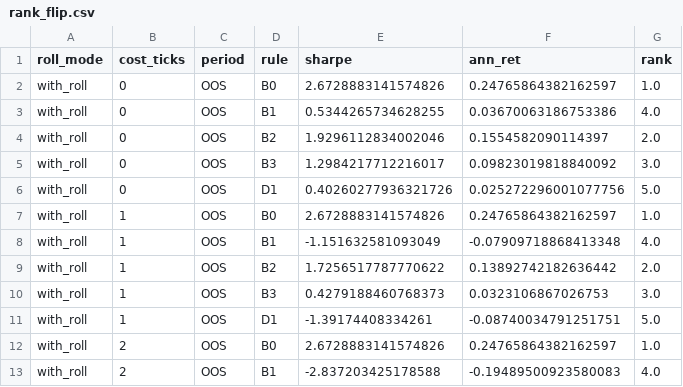
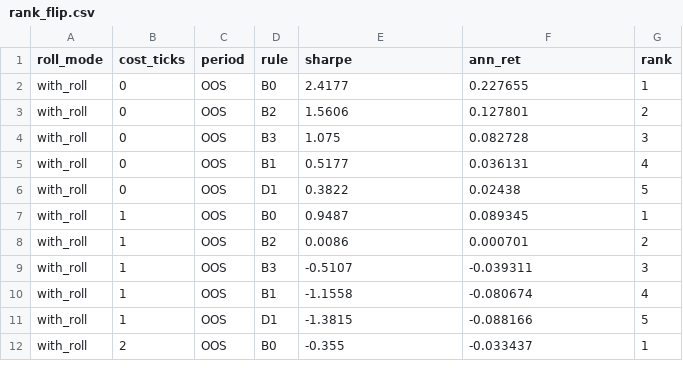
Before and after one commit to lxj808624/skill-futures-session-split, a CSV file: outputs/rank_flip.csv, drawn as a sheet; only a part is shown; the diff covers the shown part only.

Commit message:
docs/outputs: v3 等成本口径终版（成本记账修正全量重算）

```diff
--- a/outputs/rank_flip.csv
+++ b/outputs/rank_flip.csv
@@ -1,13 +1,12 @@
 roll_mode,cost_ticks,period,rule,sharpe,ann_ret,rank
-with_roll,0,OOS,B0,2.6728883141574826,0.24765864382162597,1.0
-with_roll,0,OOS,B1,0.5344265734628255,0.03670063186753386,4.0
-with_roll,0,OOS,B2,1.9296112834002046,0.1554582090114397,2.0
-with_roll,0,OOS,B3,1.2984217712216017,0.09823019818840092,3.0
-with_roll,0,OOS,D1,0.40260277936321726,0.025272296001077756,5.0
-with_roll,1,OOS,B0,2.6728883141574826,0.24765864382162597,1.0
-with_roll,1,OOS,B1,-1.151632581093049,-0.07909718868413348,4.0
-with_roll,1,OOS,B2,1.7256517787770622,0.13892742182636442,2.0
-with_roll,1,OOS,B3,0.4279188460768373,0.0323106867026753,3.0
-with_roll,1,OOS,D1,-1.39174408334261,-0.08740034791251751,5.0
-with_roll,2,OOS,B0,2.6728883141574826,0.24765864382162597,1.0
-with_roll,2,OOS,B1,-2.837203425178588,-0.19489500923580083,4.0
+with_roll,0,OOS,B0,2.4177,0.227655,1
+with_roll,0,OOS,B2,1.5606,0.127801,2
+with_roll,0,OOS,B3,1.075,0.082728,3
+with_roll,0,OOS,B1,0.5177,0.036131,4
+with_roll,0,OOS,D1,0.3822,0.02438,5
+with_roll,1,OOS,B0,0.9487,0.089345,1
+with_roll,1,OOS,B2,0.0086,0.000701,2
+with_roll,1,OOS,B3,-0.5107,-0.039311,3
+with_roll,1,OOS,B1,-1.1558,-0.080674,4
+with_roll,1,OOS,D1,-1.3815,-0.088166,5
+with_roll,2,OOS,B0,-0.355,-0.033437,1
```
Also changed, not shown: 1 added row, 15 removed rows and 9 edited cells elsewhere in this file.
